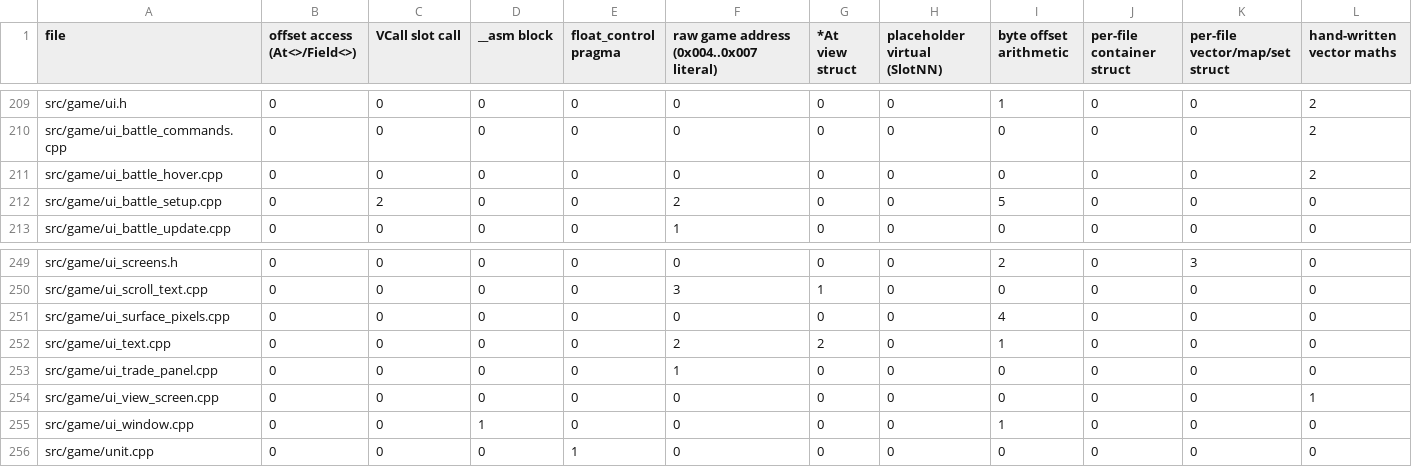
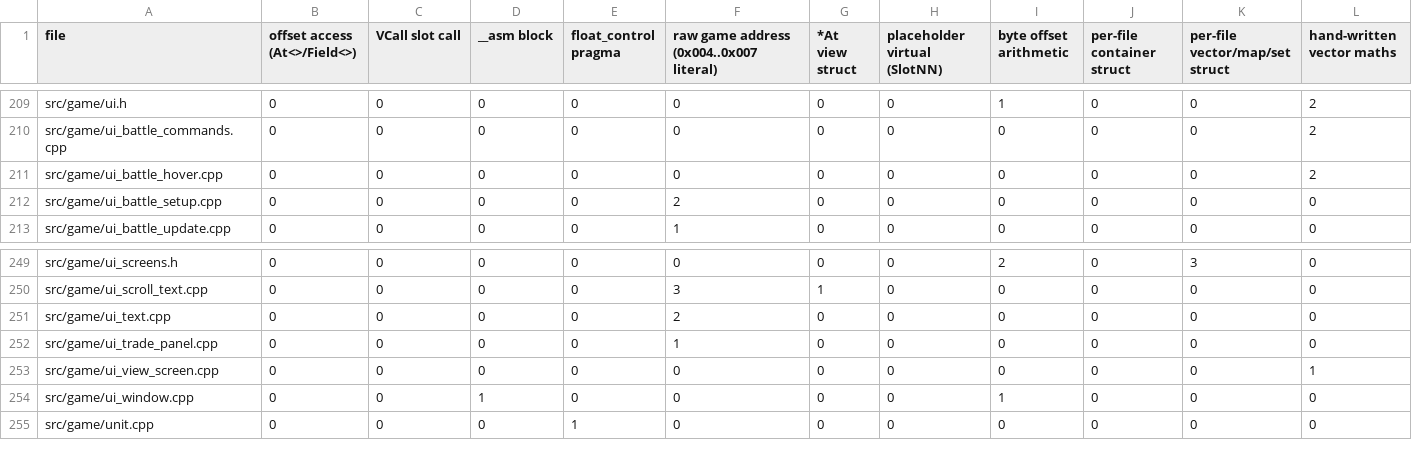
Before and after one commit to DoctorGester/ei-rebuild, a CSV file: config/cleanup_baseline.csv, drawn as a sheet; only a part is shown, gaps mark what is left out.

```diff
--- a/config/cleanup_baseline.csv
+++ b/config/cleanup_baseline.csv
@@ -211,3 +211,3 @@ src/game/ui_battle_commands.cpp,0,0,0,0,0,0,0,0,0,0,2
 src/game/ui_battle_hover.cpp,0,0,0,0,0,0,0,0,0,0,2
-src/game/ui_battle_setup.cpp,0,2,0,0,2,0,0,5,0,0,0
+src/game/ui_battle_setup.cpp,0,0,0,0,2,0,0,0,0,0,0
 src/game/ui_battle_update.cpp,0,0,0,0,1,0,0,0,0,0,0
@@ -250,4 +250,3 @@ src/game/ui_screens.h,0,0,0,0,0,0,0,2,0,3,0
 src/game/ui_scroll_text.cpp,0,0,0,0,3,1,0,0,0,0,0
-src/game/ui_surface_pixels.cpp,0,0,0,0,0,0,0,4,0,0,0
-src/game/ui_text.cpp,0,0,0,0,2,2,0,1,0,0,0
+src/game/ui_text.cpp,0,0,0,0,2,0,0,0,0,0,0
 src/game/ui_trade_panel.cpp,0,0,0,0,1,0,0,0,0,0,0
```
Also changed, not shown: 4 other files.
